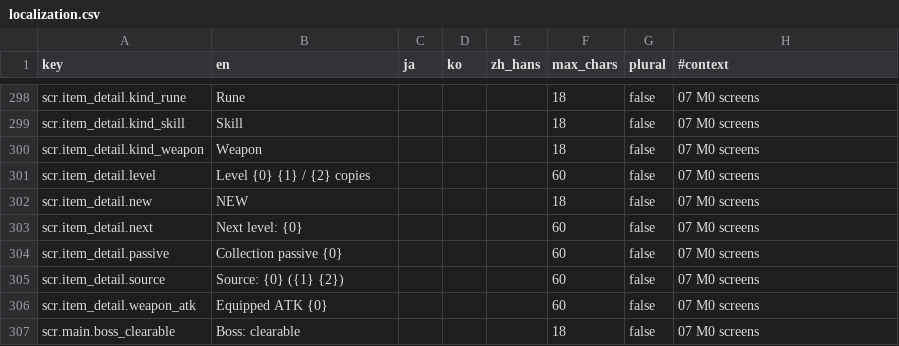
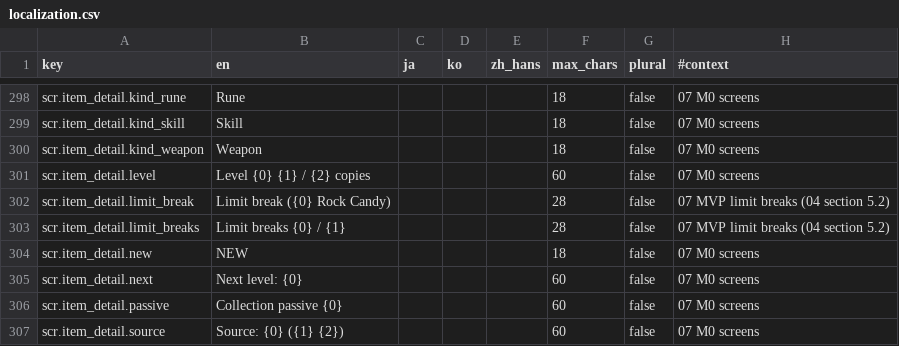
Before and after one commit to kjew2/herocat, a CSV file: content_src/localization.csv, drawn as a sheet; only a part is shown, gaps mark what is left out; the shorter side is filled out with more unchanged rows.

```diff
--- a/content_src/localization.csv
+++ b/content_src/localization.csv
@@ -301,2 +301,4 @@ scr.item_detail.kind_weapon,Weapon,,,,18,false,07 M0 screens
 scr.item_detail.level,Level {0}   {1} / {2} copies,,,,60,false,07 M0 screens
+scr.item_detail.limit_break,Limit break ({0} Rock Candy),,,,28,false,07 MVP limit breaks (04 section 5.2)
+scr.item_detail.limit_breaks,Limit breaks {0} / {1},,,,28,false,07 MVP limit breaks (04 section 5.2)
 scr.item_detail.new,NEW,,,,18,false,07 M0 screens
```
Also changed, not shown: content_src/meta.csv, 14 other files.
